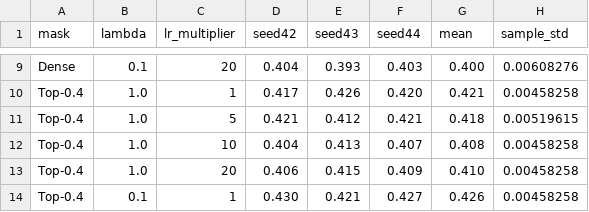
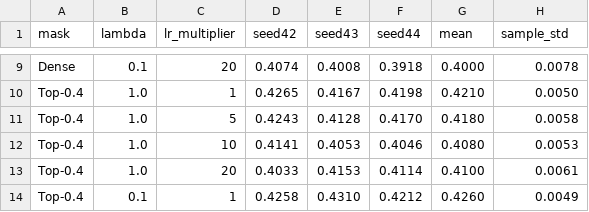
Before and after one commit to vivia-an/advantage_spine_v1, a CSV file: audited_factorial_results.csv, drawn as a sheet; only a part is shown, gaps mark what is left out; the diff covers the shown part only; the diff names each change by its address in the sheet, - before the commit and + after, or states it on an @@ line.

```diff
--- a/audited_factorial_results.csv
+++ b/audited_factorial_results.csv
-D9 (seed42): 0.404
+D9 (seed42): 0.4074
-E9 (seed43): 0.393
+E9 (seed43): 0.4008
-F9 (seed44): 0.403
+F9 (seed44): 0.3918
-G9 (mean): 0.400
+G9 (mean): 0.4000
-H9 (sample_std): 0.00608276
+H9 (sample_std): 0.0078
-D10 (seed42): 0.417
+D10 (seed42): 0.4265
-E10 (seed43): 0.426
+E10 (seed43): 0.4167
-F10 (seed44): 0.420
+F10 (seed44): 0.4198
-G10 (mean): 0.421
+G10 (mean): 0.4210
-H10 (sample_std): 0.00458258
+H10 (sample_std): 0.0050
-D11 (seed42): 0.421
+D11 (seed42): 0.4243
-E11 (seed43): 0.412
+E11 (seed43): 0.4128
-F11 (seed44): 0.421
+F11 (seed44): 0.4170
-G11 (mean): 0.418
+G11 (mean): 0.4180
-H11 (sample_std): 0.00519615
+H11 (sample_std): 0.0058
-D12 (seed42): 0.404
+D12 (seed42): 0.4141
-E12 (seed43): 0.413
+E12 (seed43): 0.4053
-F12 (seed44): 0.407
+F12 (seed44): 0.4046
-G12 (mean): 0.408
+G12 (mean): 0.4080
-H12 (sample_std): 0.00458258
+H12 (sample_std): 0.0053
-D13 (seed42): 0.406
+D13 (seed42): 0.4033
-E13 (seed43): 0.415
+E13 (seed43): 0.4153
-F13 (seed44): 0.409
+F13 (seed44): 0.4114
-G13 (mean): 0.410
+G13 (mean): 0.4100
-H13 (sample_std): 0.00458258
+H13 (sample_std): 0.0061
-D14 (seed42): 0.430
+D14 (seed42): 0.4258
-E14 (seed43): 0.421
+E14 (seed43): 0.4310
-F14 (seed44): 0.427
+F14 (seed44): 0.4212
-G14 (mean): 0.426
+G14 (mean): 0.4260
-H14 (sample_std): 0.00458258
+H14 (sample_std): 0.0049
```
Also changed, not shown: 40 edited cells elsewhere in this file, audited_tuned_dense_results.csv, 17 other files.
